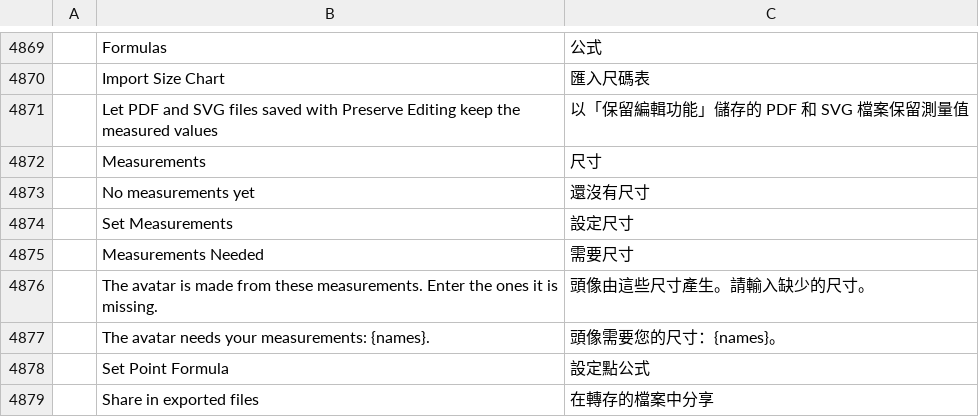
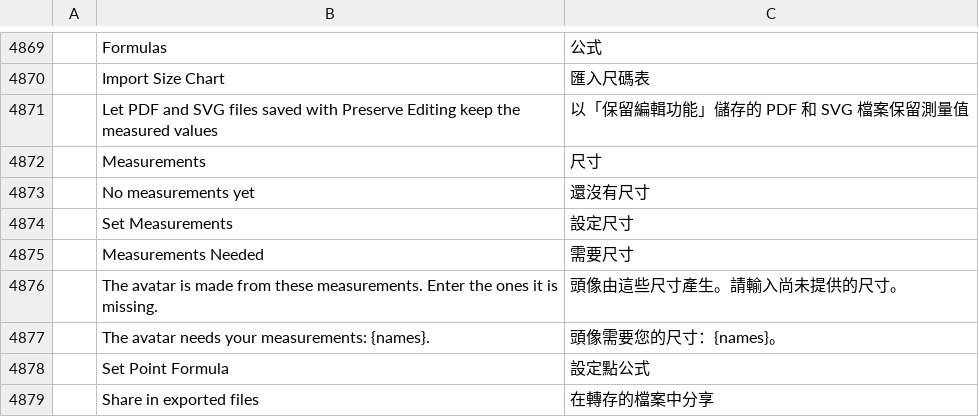
Before and after one commit to StitchFoundry/patternfoundry, a TSV file: crates/ui-egui/src/i18n/zh-hant.tsv, drawn as a sheet; only a part is shown, gaps mark what is left out; the diff names each change by its address in the sheet, - before the commit and + after, or states it on an @@ line.

```diff
--- a/crates/ui-egui/src/i18n/zh-hant.tsv
+++ b/crates/ui-egui/src/i18n/zh-hant.tsv
-C4876: 頭像由這些尺寸產生。請輸入缺少的尺寸。
+C4876: 頭像由這些尺寸產生。請輸入尚未提供的尺寸。
```
